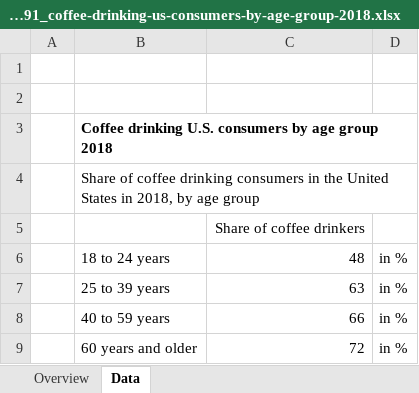
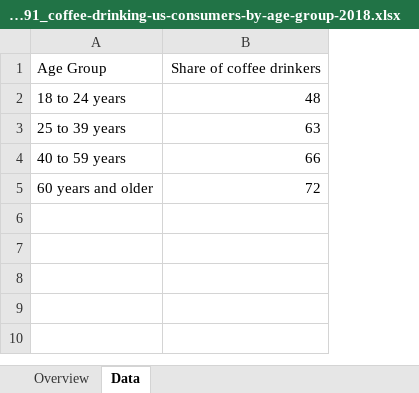
Before and after one commit to ghorellana/Starbucks25kStores, an Excel workbook: statistic_id250091_coffee-drinking-us-consumers-by-age-group-2018.xlsx, sheet Data, drawn as a sheet; values as stored, in another font and other column widths than the file's, no borders; removed rows and columns are numbered as before the commit, all else as after; the diff names each change by its address in the sheet, - before the commit and + after, or states it on an @@ line.

```diff
--- a/statistic_id250091_coffee-drinking-us-consumers-by-age-group-2018.xlsx (sheet Data)
+++ b/statistic_id250091_coffee-drinking-us-consumers-by-age-group-2018.xlsx (sheet Data)
-column A, empty
-column D, rows 6-9: all in %
-row 1: (empty)
+row 1: Age Group | Share of coffee drinkers
-row 2: (empty)
-row 3:  | Coffee drinking U.S. consumers by age group 2018
-row 4:  | Share of coffee drinking consumers in the United States in 2018, by age group
-row 5:  |  | Share of coffee drinkers
```
Also changed, not shown: sheet Overview, 8 other files.
